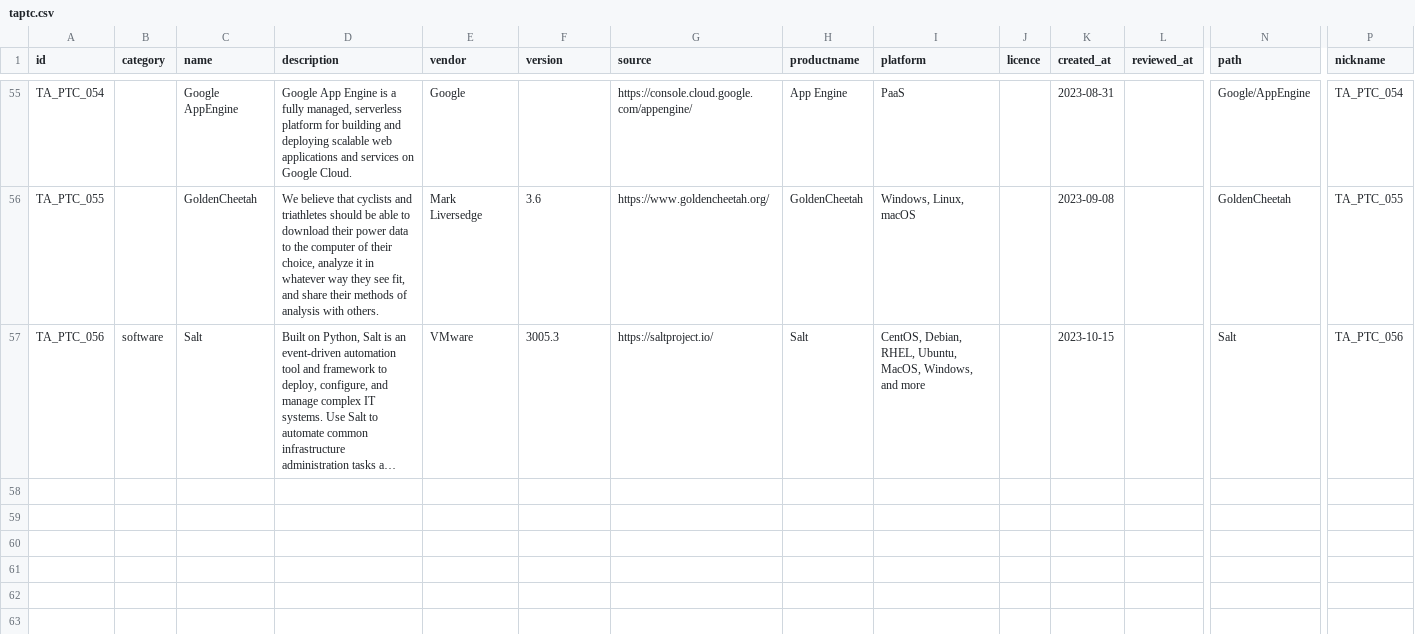
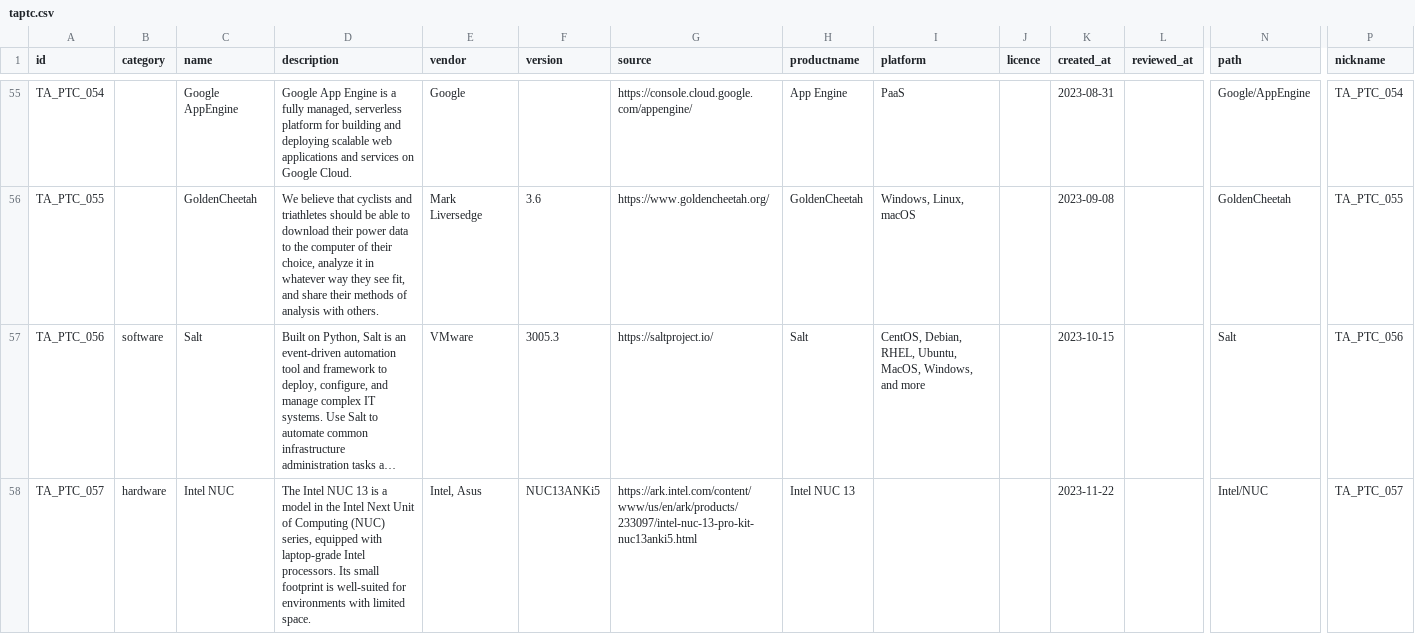
Before and after one commit to cprima/cprimanet, a CSV file: dat/taptc.csv, drawn as a sheet; only a part is shown, gaps mark what is left out; long unchanged cells end in …; rows hold the shown columns only; the diff names each change by its address in the sheet, - before the commit and + after, or states it on an @@ line.

Commit message:
Adding Intel NUC resources.

```diff
--- a/dat/taptc.csv
+++ b/dat/taptc.csv
+row 58: TA_PTC_057 | hardware | Intel NUC | The Intel NUC 13 is a model in the Intel Next Unit of Computing (NUC) series, equipped with laptop-grade Intel processors. Its small footprint is well-suited for environments with limited space. | Intel, Asus | NUC13ANKi5 | https://ark.intel.com/content/www/us/en/ark/products/233097/intel-nuc-13-pro-kit-nuc13anki5.html | Intel NUC 13 |  |  | 2023-11-22 |  | Intel/NUC | TA_PTC_057
```
Also changed, not shown: 4 other files.
